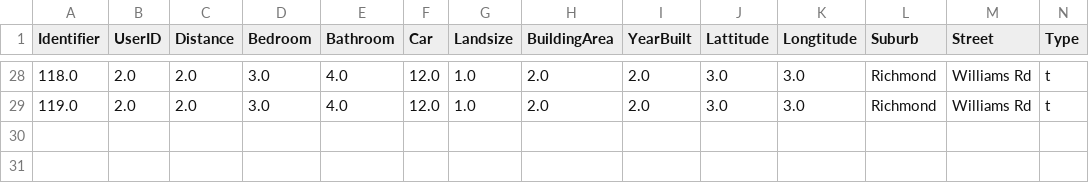
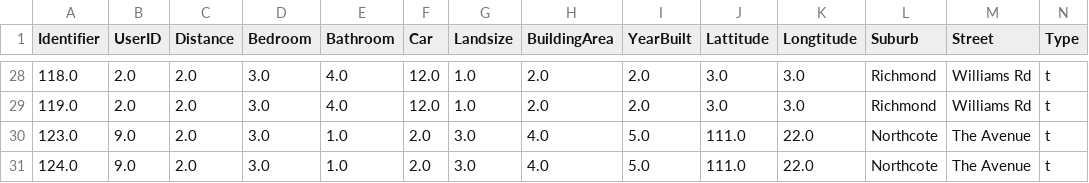
Before and after one commit to chengmingcui/9321masterteam, a CSV file: user_houses.csv, drawn as a sheet; only a part is shown, gaps mark what is left out; rows hold the shown columns only; the diff names each change by its address in the sheet, - before the commit and + after, or states it on an @@ line.

```diff
--- a/user_houses.csv
+++ b/user_houses.csv
+row 30: 123.0 | 9.0 | 2.0 | 3.0 | 1.0 | 2.0 | 3.0 | 4.0 | 5.0 | 111.0 | 22.0 | Northcote | The Avenue | t
+row 31: 124.0 | 9.0 | 2.0 | 3.0 | 1.0 | 2.0 | 3.0 | 4.0 | 5.0 | 111.0 | 22.0 | Northcote | The Avenue | t
```
Also changed, not shown: log_file.csv, 4 other files.
